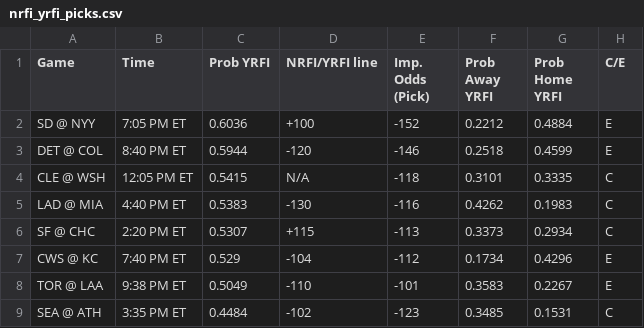
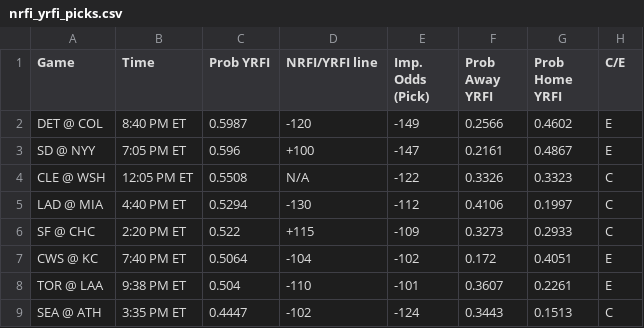
Before and after one commit to bena618/BBSFrontend, a CSV file: model_outputs/nrfi_yrfi_picks.csv, drawn as a sheet; only a part is shown; the diff covers the shown part only.

Commit message:
Update nrfi_yrfi_picks.csv and f5_picks.csv from MLB_Models workflow

```diff
--- a/model_outputs/nrfi_yrfi_picks.csv
+++ b/model_outputs/nrfi_yrfi_picks.csv
@@ -1,9 +1,9 @@
 Game,Time,Prob YRFI,NRFI/YRFI line,Imp. Odds (Pick),Prob Away YRFI,Prob Home YRFI,C/E
-SD @ NYY,7:05 PM ET,0.6036,+100,-152,0.2212,0.4884,E
-DET @ COL,8:40 PM ET,0.5944,-120,-146,0.2518,0.4599,E
-CLE @ WSH,12:05 PM ET,0.5415,N/A,-118,0.3101,0.3335,C
-LAD @ MIA,4:40 PM ET,0.5383,-130,-116,0.4262,0.1983,C
-SF @ CHC,2:20 PM ET,0.5307,+115,-113,0.3373,0.2934,C
-CWS @ KC,7:40 PM ET,0.529,-104,-112,0.1734,0.4296,E
-TOR @ LAA,9:38 PM ET,0.5049,-110,-101,0.3583,0.2267,E
-SEA @ ATH,3:35 PM ET,0.4484,-102,-123,0.3485,0.1531,C
+DET @ COL,8:40 PM ET,0.5987,-120,-149,0.2566,0.4602,E
+SD @ NYY,7:05 PM ET,0.596,+100,-147,0.2161,0.4867,E
+CLE @ WSH,12:05 PM ET,0.5508,N/A,-122,0.3326,0.3323,C
+LAD @ MIA,4:40 PM ET,0.5294,-130,-112,0.4106,0.1997,C
+SF @ CHC,2:20 PM ET,0.522,+115,-109,0.3273,0.2933,C
+CWS @ KC,7:40 PM ET,0.5064,-104,-102,0.172,0.4051,E
+TOR @ LAA,9:38 PM ET,0.504,-110,-101,0.3607,0.2261,E
+SEA @ ATH,3:35 PM ET,0.4447,-102,-124,0.3443,0.1513,C
```
Also changed, not shown: 23 edited cells elsewhere in this file, model_outputs/f5_picks.csv.
